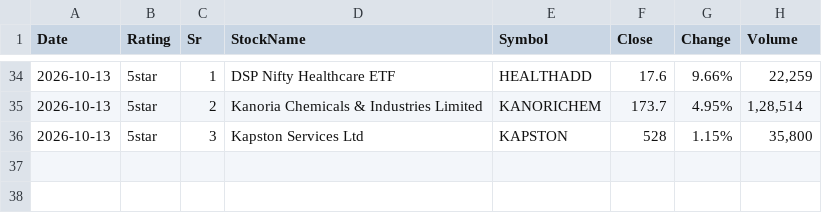
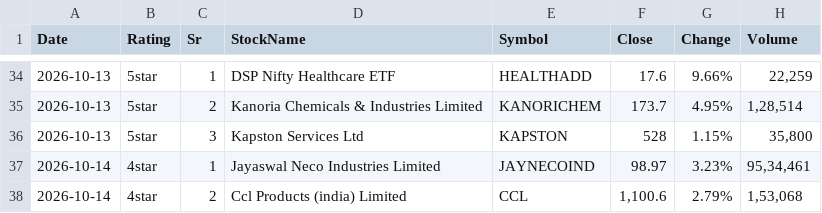
Before and after one commit to learningblueoceancapital-png/nse-deals-monitor, a CSV file: signals_raw_log.csv, drawn as a sheet; only a part is shown, gaps mark what is left out; the diff names each change by its address in the sheet, - before the commit and + after, or states it on an @@ line.

```diff
--- a/signals_raw_log.csv
+++ b/signals_raw_log.csv
+row 37: 2026-10-14 | 4star | 1 | Jayaswal Neco Industries Limited | JAYNECOIND | 98.97 | 3.23% | 95,34,461
+row 38: 2026-10-14 | 4star | 2 | Ccl Products (india) Limited | CCL | 1,100.6 | 2.79% | 1,53,068
```
